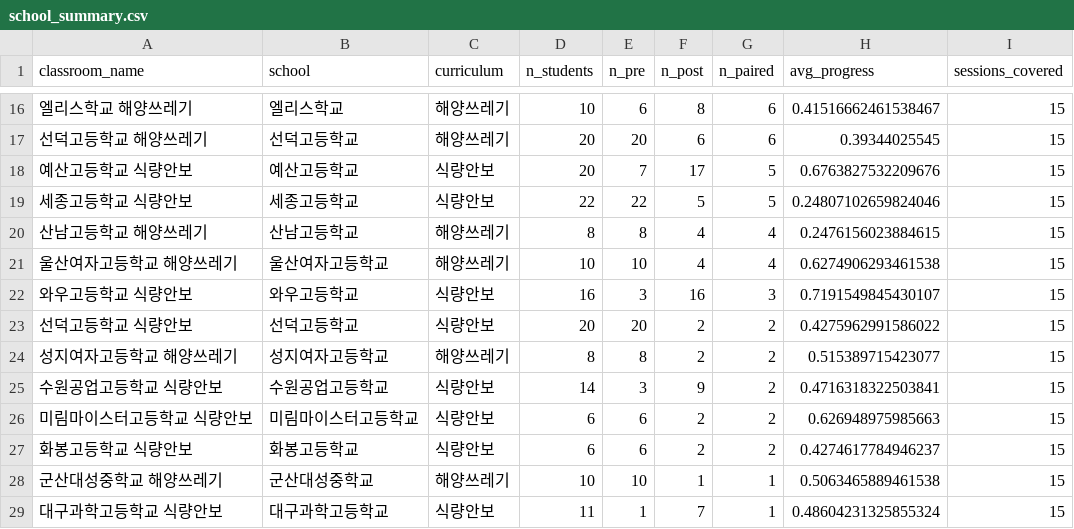
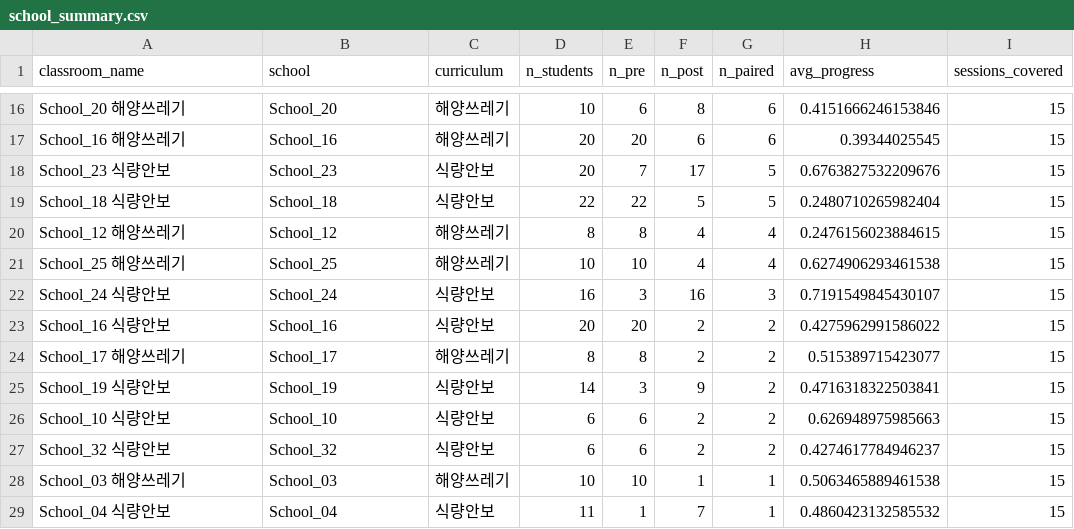
Before and after one commit to eesmonolith/CodleViz, a CSV file: data/dashboard/school_summary.csv, drawn as a sheet; only a part is shown, gaps mark what is left out; the diff covers the shown part only.

```diff
--- a/data/dashboard/school_summary.csv
+++ b/data/dashboard/school_summary.csv
@@ -16,14 +16,14 @@ classroom_name,school,curriculum,n_students,n_pre,n_post,n_paired,avg_progress,s
-엘리스학교 해양쓰레기,엘리스학교,해양쓰레기,10,6,8,6,0.41516662461538467,15
-선덕고등학교 해양쓰레기,선덕고등학교,해양쓰레기,20,20,6,6,0.39344025545,15
-예산고등학교 식량안보,예산고등학교,식량안보,20,7,17,5,0.6763827532209676,15
-세종고등학교 식량안보,세종고등학교,식량안보,22,22,5,5,0.24807102659824046,15
-산남고등학교 해양쓰레기,산남고등학교,해양쓰레기,8,8,4,4,0.2476156023884615,15
-울산여자고등학교 해양쓰레기,울산여자고등학교,해양쓰레기,10,10,4,4,0.6274906293461538,15
-와우고등학교 식량안보,와우고등학교,식량안보,16,3,16,3,0.7191549845430107,15
-선덕고등학교 식량안보,선덕고등학교,식량안보,20,20,2,2,0.4275962991586022,15
-성지여자고등학교 해양쓰레기,성지여자고등학교,해양쓰레기,8,8,2,2,0.515389715423077,15
-수원공업고등학교 식량안보,수원공업고등학교,식량안보,14,3,9,2,0.4716318322503841,15
-미림마이스터고등학교 식량안보,미림마이스터고등학교,식량안보,6,6,2,2,0.626948975985663,15
-화봉고등학교 식량안보,화봉고등학교,식량안보,6,6,2,2,0.4274617784946237,15
-군산대성중학교 해양쓰레기,군산대성중학교,해양쓰레기,10,10,1,1,0.5063465889461538,15
-대구과학고등학교 식량안보,대구과학고등학교,식량안보,11,1,7,1,0.48604231325855324,15
+School_20 해양쓰레기,School_20,해양쓰레기,10,6,8,6,0.4151666246153846,15
+School_16 해양쓰레기,School_16,해양쓰레기,20,20,6,6,0.39344025545,15
+School_23 식량안보,School_23,식량안보,20,7,17,5,0.6763827532209676,15
+School_18 식량안보,School_18,식량안보,22,22,5,5,0.2480710265982404,15
+School_12 해양쓰레기,School_12,해양쓰레기,8,8,4,4,0.2476156023884615,15
+School_25 해양쓰레기,School_25,해양쓰레기,10,10,4,4,0.6274906293461538,15
+School_24 식량안보,School_24,식량안보,16,3,16,3,0.7191549845430107,15
+School_16 식량안보,School_16,식량안보,20,20,2,2,0.4275962991586022,15
+School_17 해양쓰레기,School_17,해양쓰레기,8,8,2,2,0.515389715423077,15
+School_19 식량안보,School_19,식량안보,14,3,9,2,0.4716318322503841,15
+School_10 식량안보,School_10,식량안보,6,6,2,2,0.626948975985663,15
+School_32 식량안보,School_32,식량안보,6,6,2,2,0.4274617784946237,15
+School_03 해양쓰레기,School_03,해양쓰레기,10,10,1,1,0.5063465889461538,15
+School_04 식량안보,School_04,식량안보,11,1,7,1,0.4860423132585532,15
```
Also changed, not shown: 48 edited cells elsewhere in this file, data/dashboard/competency_scores.csv, data/dashboard/studio_progress.csv, 3 other files.
